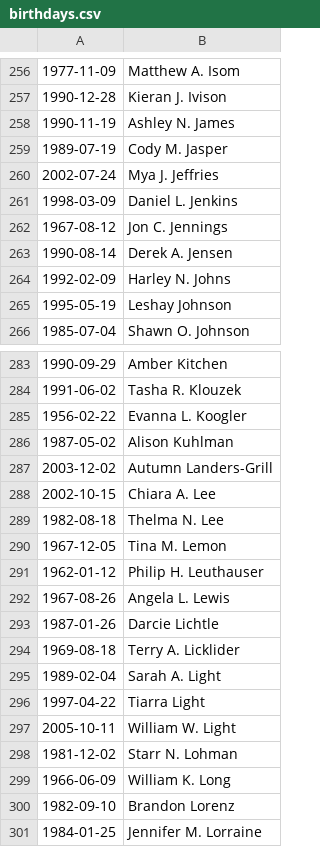
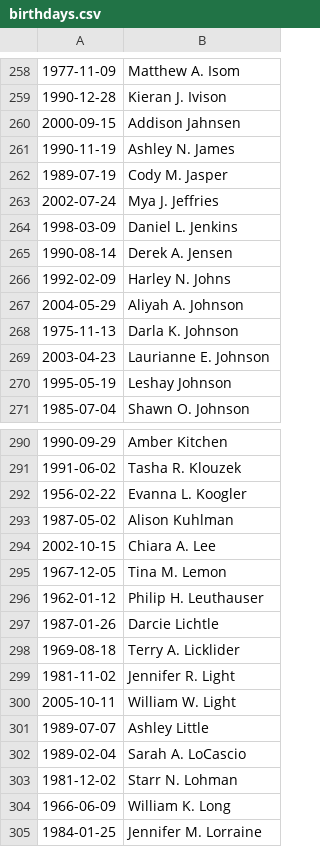
Before and after one commit to imperialadmin/imperialadmin.github.io, a CSV file: birthdays.csv, drawn as a sheet; only a part is shown, gaps mark what is left out; removed rows and columns are numbered as before the commit, all else as after; the diff covers the shown part only; the diff names each change by its address in the sheet, - before the commit and + after, or states it on an @@ line.

```diff
--- a/birthdays.csv
+++ b/birthdays.csv
+row 260: 2000-09-15 | Addison Jahnsen
-row 262: 1967-08-12 | Jon C. Jennings
+row 267: 2004-05-29 | Aliyah A. Johnson
+row 268: 1975-11-13 | Darla K. Johnson
+row 269: 2003-04-23 | Laurianne E. Johnson
-row 287: 2003-12-02 | Autumn Landers-Grill
-row 289: 1982-08-18 | Thelma N. Lee
-row 292: 1967-08-26 | Angela L. Lewis
-row 295: 1989-02-04 | Sarah A. Light
-row 296: 1997-04-22 | Tiarra Light
+row 299: 1981-11-02 | Jennifer R. Light
+row 301: 1989-07-07 | Ashley Little
+row 302: 1989-02-04 | Sarah A. LoCascio
-row 300: 1982-09-10 | Brandon Lorenz
```
Also changed, not shown: 16 added rows and 17 removed rows elsewhere in this file, anniversaries.csv.
